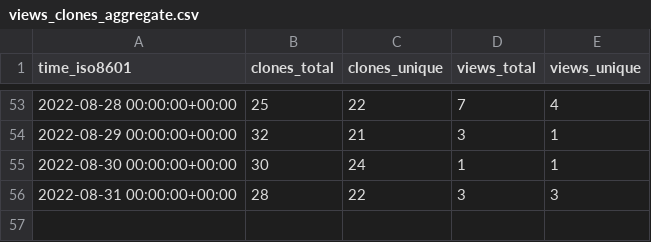
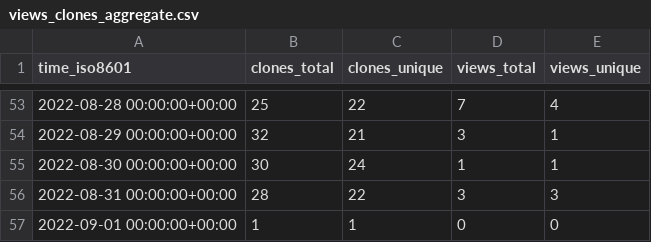
Before and after one commit to louisa-uno/claim-free-steam-packages, a CSV file: Luois45/claim-free-steam-packages/ghrs-data/views_clones_aggregate.csv, drawn as a sheet; only a part is shown, gaps mark what is left out.

```diff
--- a/Luois45/claim-free-steam-packages/ghrs-data/views_clones_aggregate.csv
+++ b/Luois45/claim-free-steam-packages/ghrs-data/views_clones_aggregate.csv
@@ -56 +56,2 @@ time_iso8601,clones_total,clones_unique,views_total,views_unique
 2022-08-31 00:00:00+00:00,28,22,3,3
+2022-09-01 00:00:00+00:00,1,1,0,0
```
Also changed, not shown: 1 other file.
